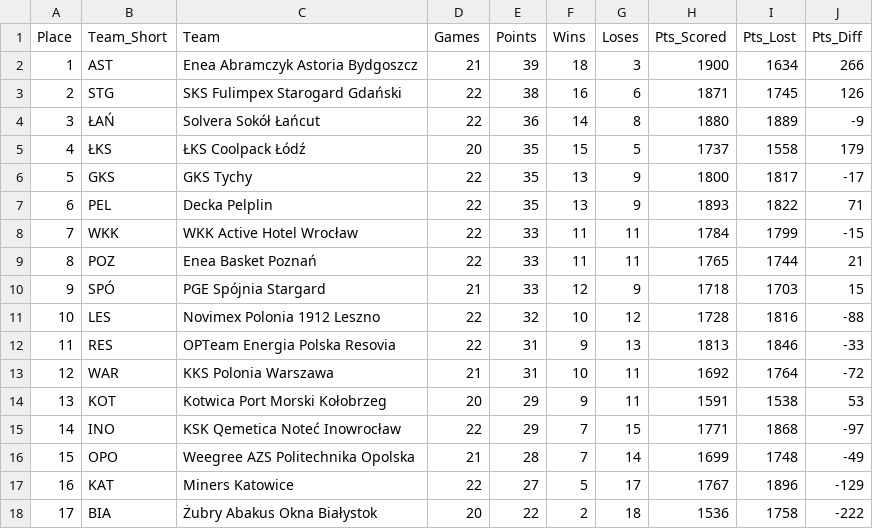
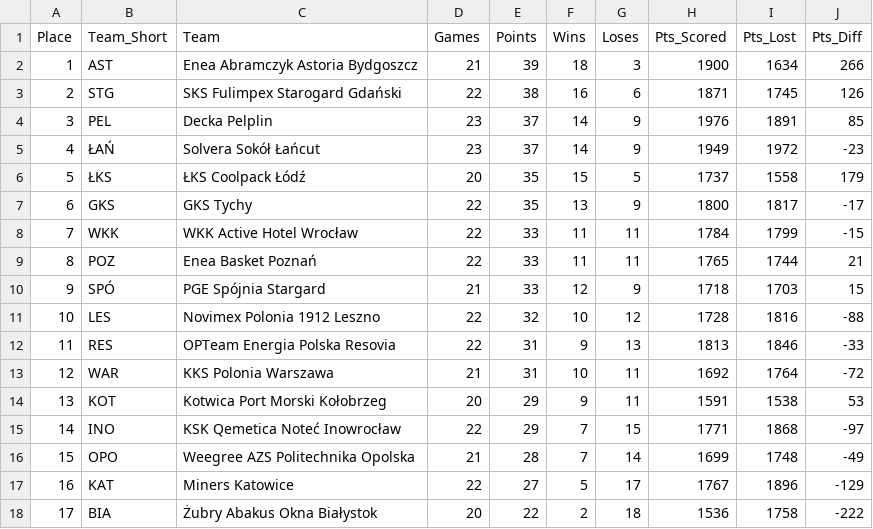
Before and after one commit to Kajtek47/basketball-predictor, a CSV file: data/table.csv, drawn as a sheet.

```diff
--- a/data/table.csv
+++ b/data/table.csv
@@ -3,6 +3,6 @@ Place,Team_Short,Team,Games,Points,Wins,Loses,Pts_Scored,Pts_Lost,Pts_Diff
 2,STG,SKS Fulimpex Starogard Gdański,22,38,16,6,1871,1745,126
-3,ŁAŃ,Solvera Sokół Łańcut,22,36,14,8,1880,1889,-9
-4,ŁKS,ŁKS Coolpack Łódź,20,35,15,5,1737,1558,179
-5,GKS,GKS Tychy,22,35,13,9,1800,1817,-17
-6,PEL,Decka Pelplin,22,35,13,9,1893,1822,71
+3,PEL,Decka Pelplin,23,37,14,9,1976,1891,85
+4,ŁAŃ,Solvera Sokół Łańcut,23,37,14,9,1949,1972,-23
+5,ŁKS,ŁKS Coolpack Łódź,20,35,15,5,1737,1558,179
+6,GKS,GKS Tychy,22,35,13,9,1800,1817,-17
 7,WKK,WKK Active Hotel Wrocław,22,33,11,11,1784,1799,-15
```
Also changed, not shown: data/matches_future.csv, data/matches_played.csv, 1 other file.
